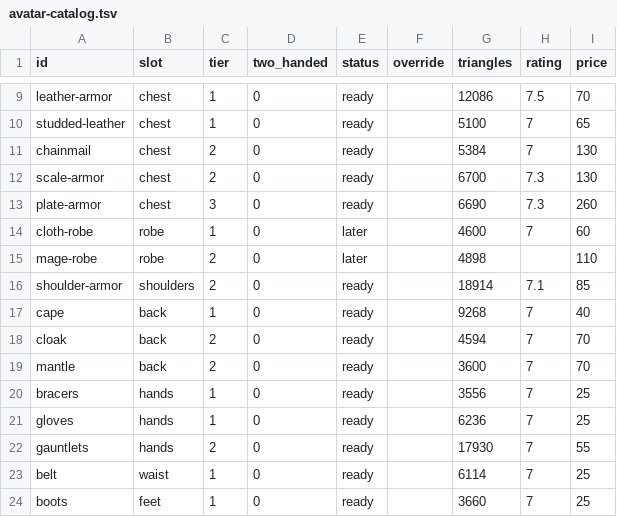
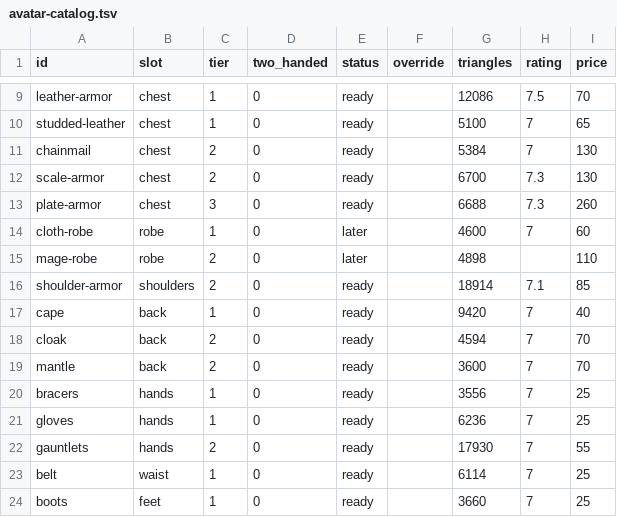
Before and after one commit to bodangren/advantage-forge, a TSV file: docs/avatar-catalog.tsv, drawn as a sheet; only a part is shown, gaps mark what is left out.

```diff
--- a/docs/avatar-catalog.tsv
+++ b/docs/avatar-catalog.tsv
@@ -12,3 +12,3 @@ chainmail	chest	2	0	ready		5384	7	130
 scale-armor	chest	2	0	ready		6700	7.3	130
-plate-armor	chest	3	0	ready		6690	7.3	260
+plate-armor	chest	3	0	ready		6688	7.3	260
 cloth-robe	robe	1	0	later		4600	7	60
@@ -16,3 +16,3 @@ mage-robe	robe	2	0	later		4898		110
 shoulder-armor	shoulders	2	0	ready		18914	7.1	85
-cape	back	1	0	ready		9268	7	40
+cape	back	1	0	ready		9420	7	40
 cloak	back	2	0	ready		4594	7	70
```
Also changed, not shown: 3 other files.
